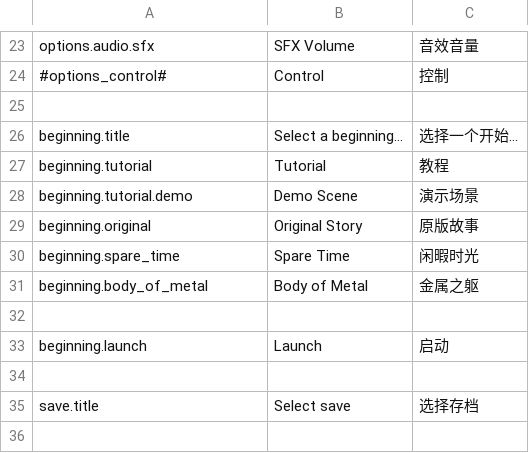
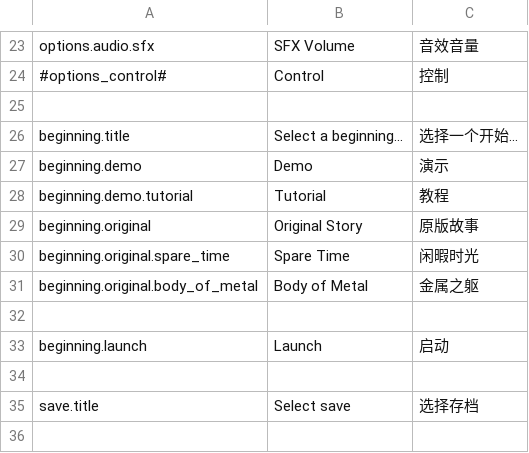
Before and after one commit to Ironnoob73/OldFutureRelic, a CSV file: Language/translations.csv, drawn as a sheet; only a part is shown, gaps mark what is left out; removed rows and columns are numbered as before the commit, all else as after; the diff names each change by its address in the sheet, - before the commit and + after, or states it on an @@ line.

```diff
--- a/Language/translations.csv
+++ b/Language/translations.csv
+row 27: beginning.demo | Demo | 演示
-A28: beginning.tutorial
+A28: beginning.demo.tutorial
-row 28: beginning.tutorial.demo | Demo Scene | 演示场景
-A30: beginning.spare_time
+A30: beginning.original.spare_time
-A31: beginning.body_of_metal
+A31: beginning.original.body_of_metal
```
Also changed, not shown: 12 other files.
